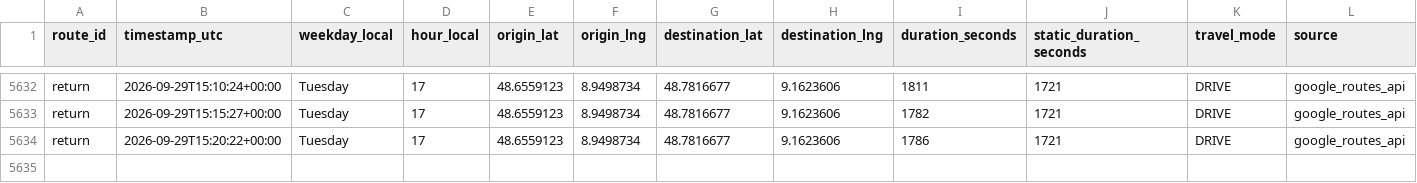
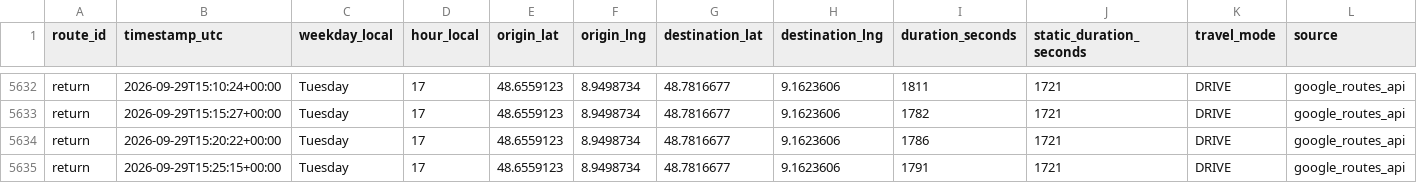
Before and after one commit to ltacke/maps-route-statistics, a CSV file: data/route_history.csv, drawn as a sheet; only a part is shown, gaps mark what is left out.

```diff
--- a/data/route_history.csv
+++ b/data/route_history.csv
@@ -5634 +5634,2 @@ return,2026-09-29T15:15:27+00:00,Tuesday,17,48.6559123,8.9498734,48.7816677,9.16
 return,2026-09-29T15:20:22+00:00,Tuesday,17,48.6559123,8.9498734,48.7816677,9.1623606,1786,1721,DRIVE,google_routes_api
+return,2026-09-29T15:25:15+00:00,Tuesday,17,48.6559123,8.9498734,48.7816677,9.1623606,1791,1721,DRIVE,google_routes_api
```
Also changed, not shown: 1 other file.
